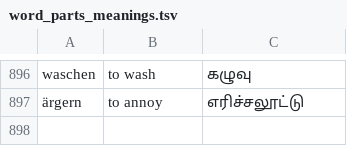
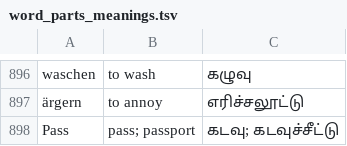
Before and after one commit to ArunVivekanandhan/deutsch-coach, a TSV file: scripts/word_parts_meanings.tsv, drawn as a sheet; only a part is shown, gaps mark what is left out; the diff names each change by its address in the sheet, - before the commit and + after, or states it on an @@ line.

```diff
--- a/scripts/word_parts_meanings.tsv
+++ b/scripts/word_parts_meanings.tsv
+row 898: Pass | pass; passport | கடவு; கடவுச்சீட்டு
```
Also changed, not shown: 15 other files.
